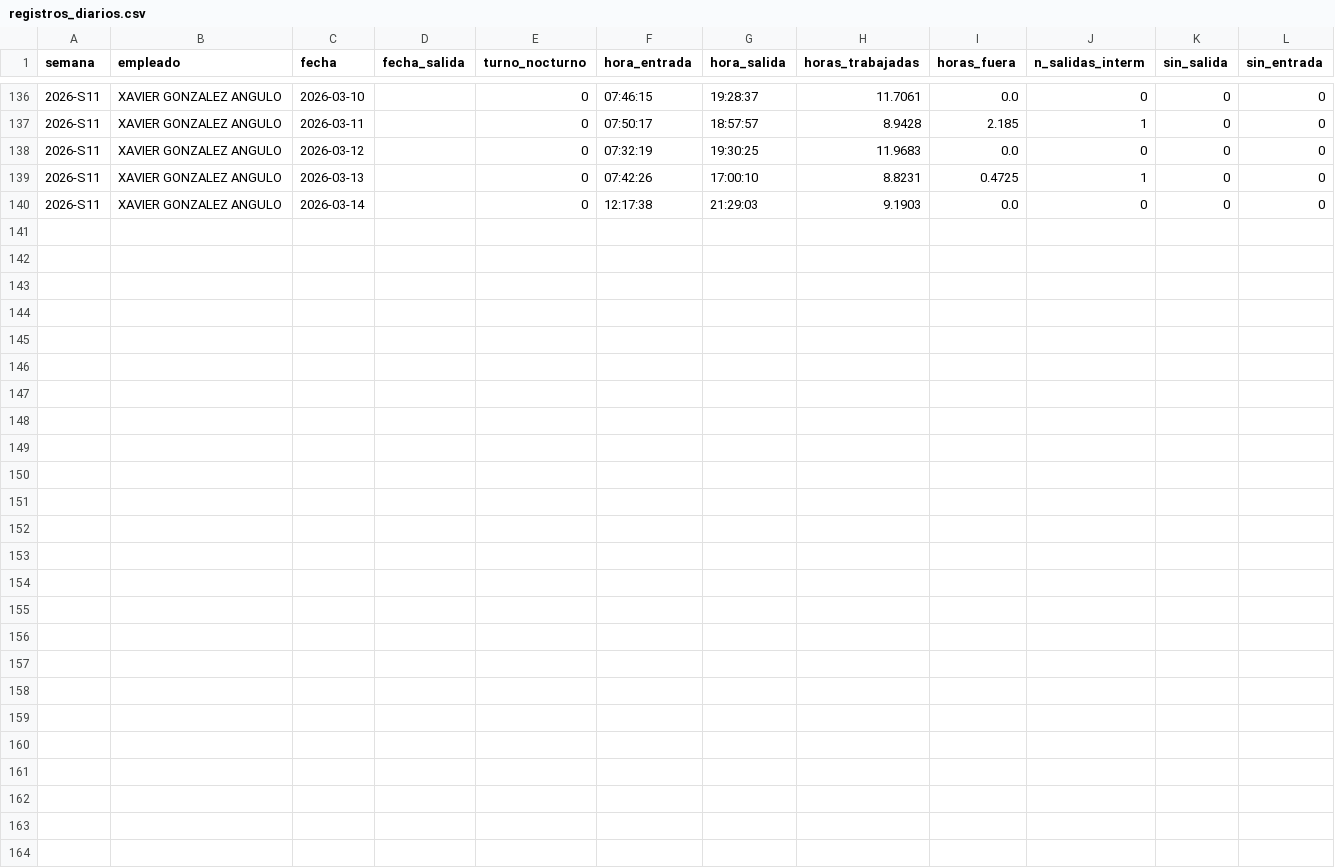
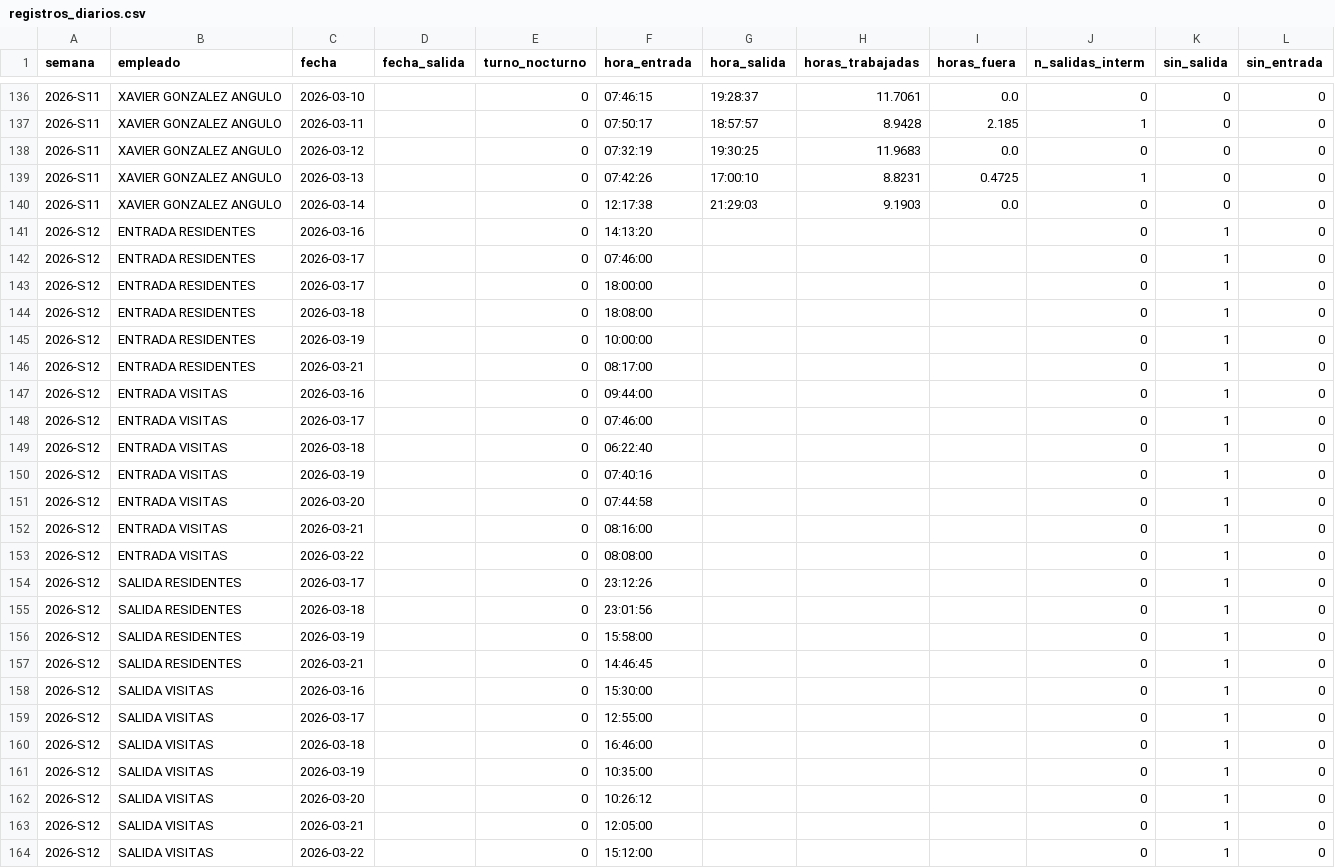
Before and after one commit to nadiaruppelmx-dot/process_attendance, a CSV file: data/processed/registros_diarios.csv, drawn as a sheet; only a part is shown, gaps mark what is left out; the diff names each change by its address in the sheet, - before the commit and + after, or states it on an @@ line.

Commit message:
Actualización semanal: registros_diarios.csv

```diff
--- a/data/processed/registros_diarios.csv
+++ b/data/processed/registros_diarios.csv
+row 141: 2026-S12 | ENTRADA RESIDENTES | 2026-03-16 |  | 0 | 14:13:20 |  |  |  | 0 | 1 | 0
+row 142: 2026-S12 | ENTRADA RESIDENTES | 2026-03-17 |  | 0 | 07:46:00 |  |  |  | 0 | 1 | 0
+row 143: 2026-S12 | ENTRADA RESIDENTES | 2026-03-17 |  | 0 | 18:00:00 |  |  |  | 0 | 1 | 0
+row 144: 2026-S12 | ENTRADA RESIDENTES | 2026-03-18 |  | 0 | 18:08:00 |  |  |  | 0 | 1 | 0
+row 145: 2026-S12 | ENTRADA RESIDENTES | 2026-03-19 |  | 0 | 10:00:00 |  |  |  | 0 | 1 | 0
+row 146: 2026-S12 | ENTRADA RESIDENTES | 2026-03-21 |  | 0 | 08:17:00 |  |  |  | 0 | 1 | 0
+row 147: 2026-S12 | ENTRADA VISITAS | 2026-03-16 |  | 0 | 09:44:00 |  |  |  | 0 | 1 | 0
+row 148: 2026-S12 | ENTRADA VISITAS | 2026-03-17 |  | 0 | 07:46:00 |  |  |  | 0 | 1 | 0
+row 149: 2026-S12 | ENTRADA VISITAS | 2026-03-18 |  | 0 | 06:22:40 |  |  |  | 0 | 1 | 0
+row 150: 2026-S12 | ENTRADA VISITAS | 2026-03-19 |  | 0 | 07:40:16 |  |  |  | 0 | 1 | 0
+row 151: 2026-S12 | ENTRADA VISITAS | 2026-03-20 |  | 0 | 07:44:58 |  |  |  | 0 | 1 | 0
+row 152: 2026-S12 | ENTRADA VISITAS | 2026-03-21 |  | 0 | 08:16:00 |  |  |  | 0 | 1 | 0
+row 153: 2026-S12 | ENTRADA VISITAS | 2026-03-22 |  | 0 | 08:08:00 |  |  |  | 0 | 1 | 0
+row 154: 2026-S12 | SALIDA RESIDENTES | 2026-03-17 |  | 0 | 23:12:26 |  |  |  | 0 | 1 | 0
+row 155: 2026-S12 | SALIDA RESIDENTES | 2026-03-18 |  | 0 | 23:01:56 |  |  |  | 0 | 1 | 0
+row 156: 2026-S12 | SALIDA RESIDENTES | 2026-03-19 |  | 0 | 15:58:00 |  |  |  | 0 | 1 | 0
+row 157: 2026-S12 | SALIDA RESIDENTES | 2026-03-21 |  | 0 | 14:46:45 |  |  |  | 0 | 1 | 0
+row 158: 2026-S12 | SALIDA VISITAS | 2026-03-16 |  | 0 | 15:30:00 |  |  |  | 0 | 1 | 0
+row 159: 2026-S12 | SALIDA VISITAS | 2026-03-17 |  | 0 | 12:55:00 |  |  |  | 0 | 1 | 0
+row 160: 2026-S12 | SALIDA VISITAS | 2026-03-18 |  | 0 | 16:46:00 |  |  |  | 0 | 1 | 0
+row 161: 2026-S12 | SALIDA VISITAS | 2026-03-19 |  | 0 | 10:35:00 |  |  |  | 0 | 1 | 0
+row 162: 2026-S12 | SALIDA VISITAS | 2026-03-20 |  | 0 | 10:26:12 |  |  |  | 0 | 1 | 0
+row 163: 2026-S12 | SALIDA VISITAS | 2026-03-21 |  | 0 | 12:05:00 |  |  |  | 0 | 1 | 0
+row 164: 2026-S12 | SALIDA VISITAS | 2026-03-22 |  | 0 | 15:12:00 |  |  |  | 0 | 1 | 0
```
